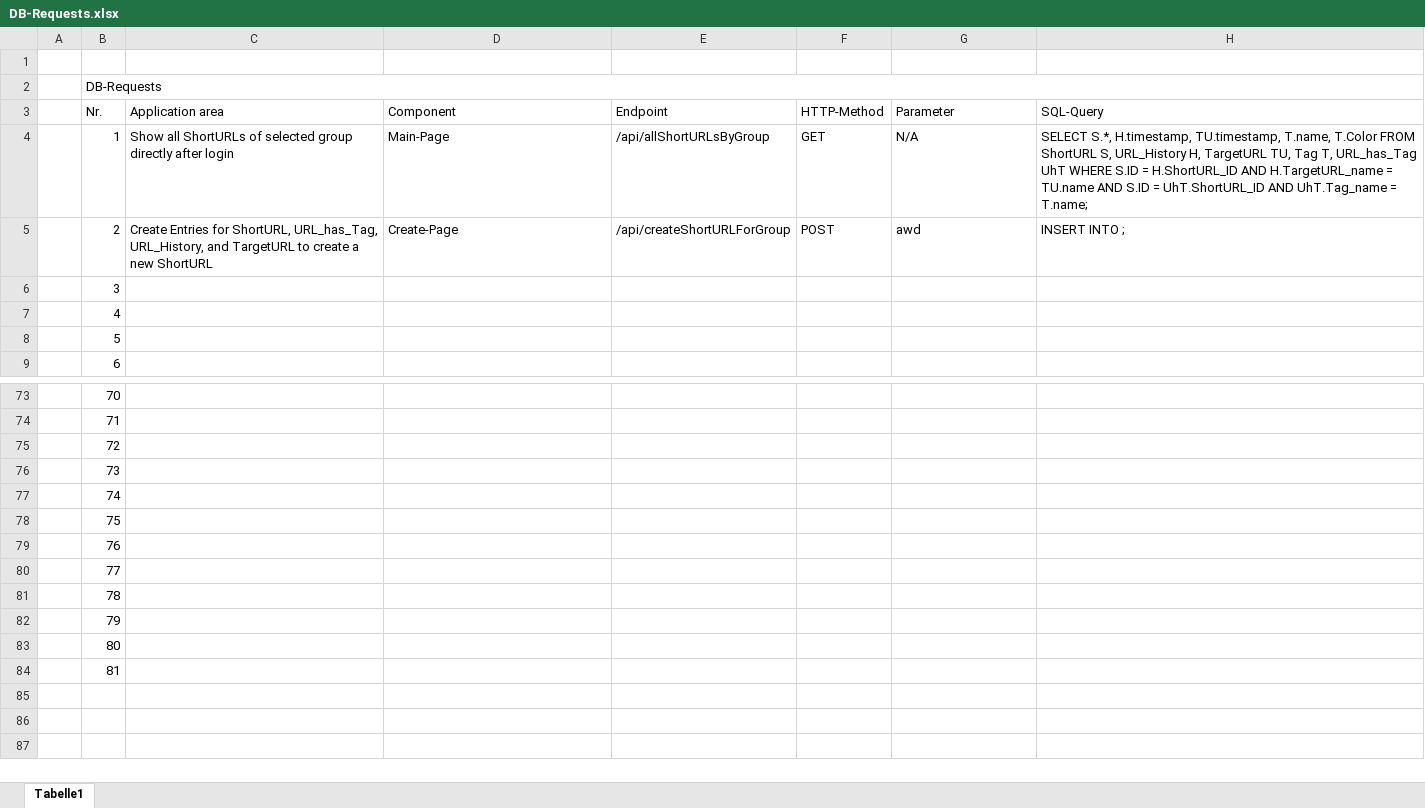
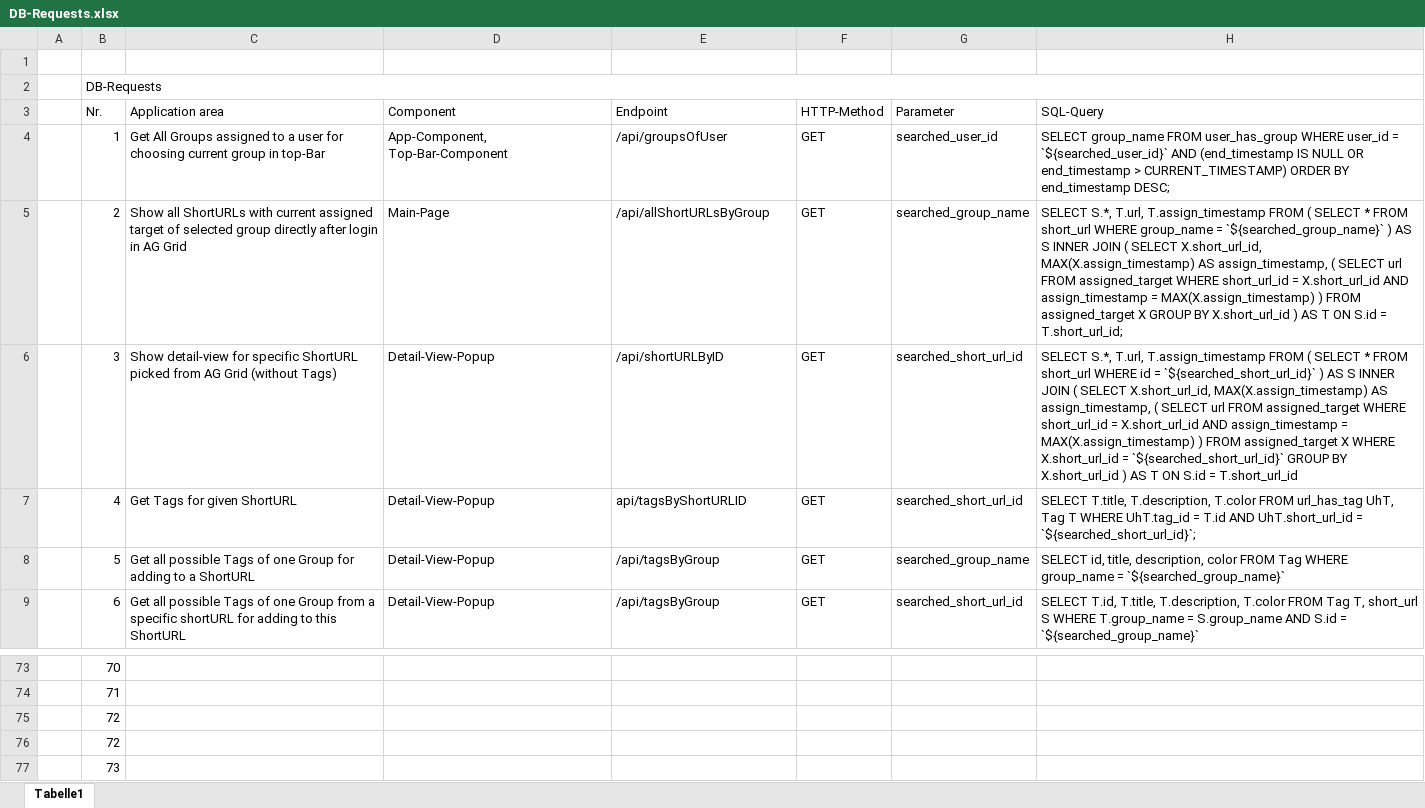
Before and after one commit to Krayaty/bffl, an Excel workbook: Documentation/DB/DB-Requests.xlsx, sheet Tabelle1, drawn as a sheet; only a part is shown, gaps mark what is left out; the shorter side is filled out with more unchanged rows; values as stored, in another font and other column widths than the file's, no cell formats; the diff covers the shown part only; the diff names each change by its address in the sheet, - before the commit and + after, or states it on an @@ line.

Commit message:
Adjusted BE-Code for DB-Changes Built show Short-URL Functionality

```diff
--- a/Documentation/DB/DB-Requests.xlsx (sheet Tabelle1)
+++ b/Documentation/DB/DB-Requests.xlsx (sheet Tabelle1)
-C4 (Application area): Show all ShortURLs of selected group directly after login
+C4 (Application area): Get All Groups assigned to a user for choosing current group in top-Bar
-D4 (Component): Main-Page
+D4 (Component): App-Component, Top-Bar-Component
-E4 (Endpoint): /api/allShortURLsByGroup
+E4 (Endpoint): /api/groupsOfUser
-G4 (Parameter): N/A
+G4 (Parameter): searched_user_id
-H4 (SQL-Query): SELECT S.*, H.timestamp, TU.timestamp, T.name, T.Color FROM ShortURL S, URL_History H, TargetURL TU, Tag T, URL_has_Tag UhT WHERE S.ID = H.ShortURL_ID AND H.TargetURL_name = TU.name AND S.ID = UhT.ShortURL_ID AND UhT.Tag_name = T.name;
+H4 (SQL-Query): SELECT group_name FROM user_has_group WHERE user_id = `${searched_user_id}` AND (end_timestamp IS NULL OR end_timestamp > CURRENT_TIMESTAMP) ORDER BY end_timestamp DESC;
-C5 (Application area): Create Entries for ShortURL, URL_has_Tag, URL_History, and TargetURL to create a new ShortURL
+C5 (Application area): Show all ShortURLs with current assigned target of selected group directly after login in AG Grid
-D5 (Component): Create-Page
+D5 (Component): Main-Page
-E5 (Endpoint): /api/createShortURLForGroup
+E5 (Endpoint): /api/allShortURLsByGroup
-F5 (HTTP-Method): POST
+F5 (HTTP-Method): GET
-G5 (Parameter): awd
+G5 (Parameter): searched_group_name
-H5 (SQL-Query): INSERT INTO ;
+H5 (SQL-Query): SELECT S.*, T.url, T.assign_timestamp FROM ( SELECT * FROM short_url WHERE group_name = `${searched_group_name}` ) AS S INNER JOIN ( SELECT X.short_url_id, MAX(X.assign_timestamp) AS assign_timestamp, ( SELECT url FROM assigned_target WHERE short_url_id = X.short_url_id AND assign_timestamp = MAX(X.assign_timestamp) ) FROM assigned_target X GROUP BY X.short_url_id ) AS T ON S.id = T.short_url_id;
-C6 (Application area): (empty)
+C6 (Application area): Show detail-view for specific ShortURL picked from AG Grid (without Tags)
-D6:D9 (Component): (empty)
+D6:D9 (Component): Detail-View-Popup
-E6 (Endpoint): (empty)
+E6 (Endpoint): /api/shortURLByID
-F6:F9 (HTTP-Method): (empty)
+F6:F9 (HTTP-Method): GET
-G6:G7 (Parameter): (empty)
+G6:G7 (Parameter): searched_short_url_id
-H6 (SQL-Query): (empty)
+H6 (SQL-Query): SELECT S.*, T.url, T.assign_timestamp FROM ( SELECT * FROM short_url WHERE id = `${searched_short_url_id}` ) AS S INNER JOIN ( SELECT X.short_url_id, MAX(X.assign_timestamp) AS assign_timestamp, ( SELECT url FROM assigned_target WHERE short_url_id = X.short_url_id AND assign_timestamp = MAX(X.assign_timestamp) ) FROM assigned_target X WHERE X.short_url_id = `${searched_short_url_id}` GROUP BY X.short_url_id ) AS T ON S.id = T.short_url_id
-C7 (Application area): (empty)
+C7 (Application area): Get Tags for given ShortURL
-E7 (Endpoint): (empty)
+E7 (Endpoint): api/tagsByShortURLID
-H7 (SQL-Query): (empty)
+H7 (SQL-Query): SELECT T.title, T.description, T.color FROM url_has_tag UhT, Tag T WHERE UhT.tag_id = T.id AND UhT.short_url_id = `${searched_short_url_id}`;
-C8 (Application area): (empty)
+C8 (Application area): Get all possible Tags of one Group for adding to a ShortURL
-E8:E9 (Endpoint): (empty)
+E8:E9 (Endpoint): /api/tagsByGroup
-G8 (Parameter): (empty)
+G8 (Parameter): searched_group_name
-H8 (SQL-Query): (empty)
+H8 (SQL-Query): SELECT id, title, description, color FROM Tag WHERE group_name = `${searched_group_name}`
-C9 (Application area): (empty)
+C9 (Application area): Get all possible Tags of one Group from a specific shortURL for adding to this ShortURL
-G9 (Parameter): (empty)
+G9 (Parameter): searched_short_url_id
-H9 (SQL-Query): (empty)
+H9 (SQL-Query): SELECT T.id, T.title, T.description, T.color FROM Tag T, short_url S WHERE T.group_name = S.group_name AND S.id = `${searched_group_name}`
+row 75:  | 72
```
Also changed, not shown: 156 edited cells elsewhere in this sheet, cell formats, 36 other files.
